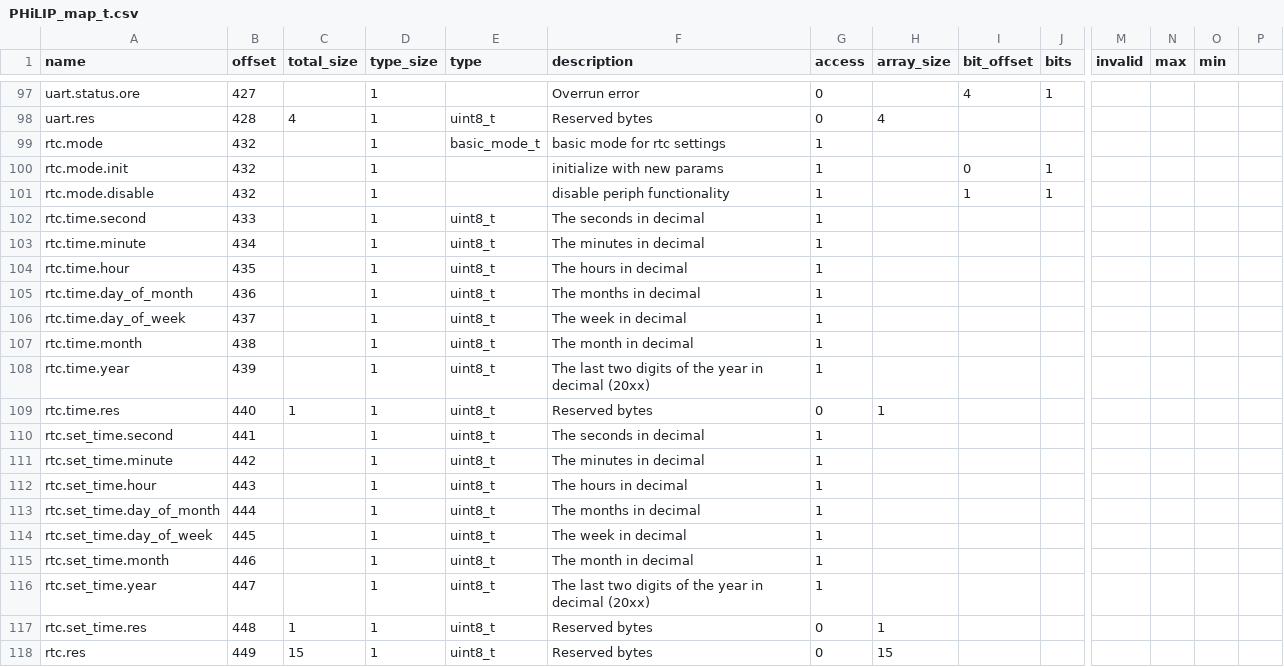
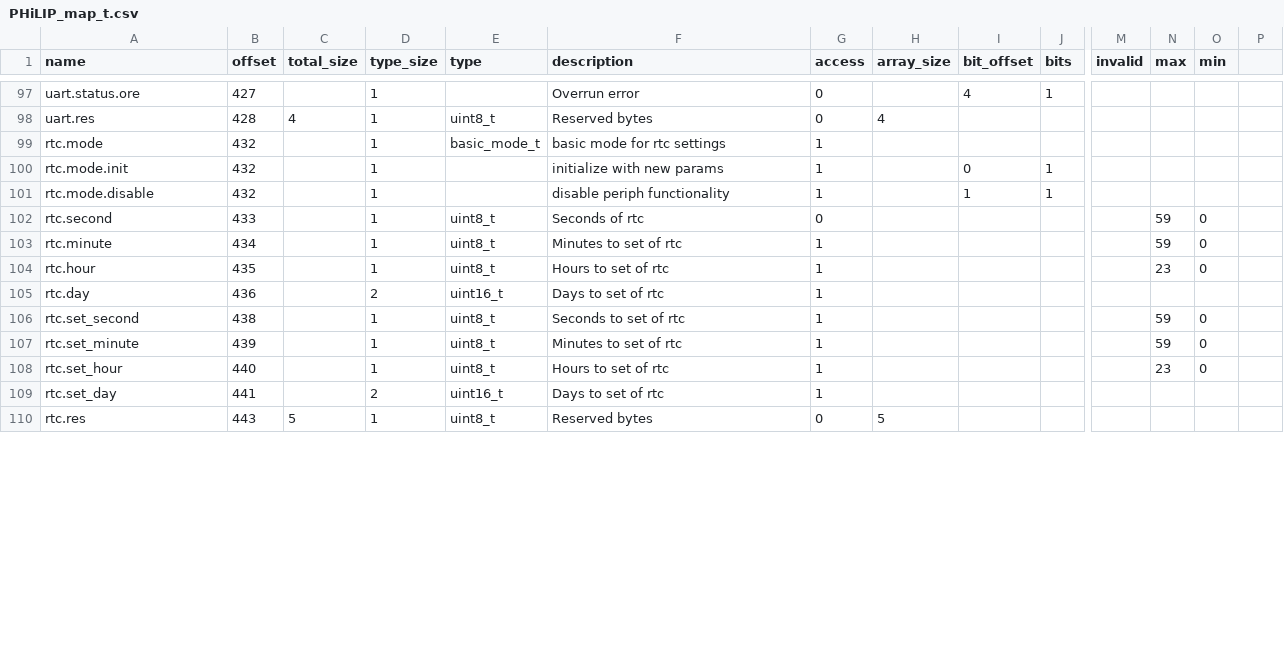
Before and after one commit to riot-appstore/PHiLIP, a CSV file: FW/MMM/PHiLIP_map_t.csv, drawn as a sheet; only a part is shown, gaps mark what is left out; removed rows and columns are numbered as before the commit, all else as after; rows hold the shown columns only; the diff covers the shown part only; the diff names each change by its address in the sheet, - before the commit and + after, or states it on an @@ line.

Commit message:
refactor(rtc): Update rtc functionality
Change rtc memory map to only support days, hours, secs, mins
Removed HAL rtc dependancy
Add set day feature
Remove unneeded includes

```diff
--- a/FW/MMM/PHiLIP_map_t.csv
+++ b/FW/MMM/PHiLIP_map_t.csv
-row 102: rtc.time.second | 433 |  | 1 | uint8_t | The seconds in decimal | 1
+row 102: rtc.second | 433 |  | 1 | uint8_t | Seconds of rtc | 0 |  |  |  |  | 59 | 0
-A103 (name): rtc.time.minute
+A103 (name): rtc.minute
-F103 (description): The minutes in decimal
+F103 (description): Minutes to set of rtc
-N103 (max): (empty)
+N103 (max): 59
-O103:O104 (min): (empty)
+O103:O104 (min): 0
-A104 (name): rtc.time.hour
+A104 (name): rtc.hour
-F104 (description): The hours in decimal
+F104 (description): Hours to set of rtc
-N104 (max): (empty)
+N104 (max): 23
-row 105: rtc.time.day_of_month | 436 |  | 1 | uint8_t | The months in decimal | 1
-row 106: rtc.time.day_of_week | 437 |  | 1 | uint8_t | The week in decimal | 1
+row 105: rtc.day | 436 |  | 2 | uint16_t | Days to set of rtc | 1
-A106 (name): rtc.time.month
+A106 (name): rtc.set_second
-F106 (description): The month in decimal
+F106 (description): Seconds to set of rtc
-N106:N107 (max): (empty)
+N106:N107 (max): 59
-O106:O107 (min): (empty)
+O106:O107 (min): 0
-A107 (name): rtc.time.year
+A107 (name): rtc.set_minute
-F107 (description): The last two digits of the year in decimal (20xx)
+F107 (description): Minutes to set of rtc
-row 109: rtc.time.res | 440 | 1 | 1 | uint8_t | Reserved bytes | 0 | 1
-row 110: rtc.set_time.second | 441 |  | 1 | uint8_t | The seconds in decimal | 1
-row 111: rtc.set_time.minute | 442 |  | 1 | uint8_t | The minutes in decimal | 1
-row 112: rtc.set_time.hour | 443 |  | 1 | uint8_t | The hours in decimal | 1
-row 113: rtc.set_time.day_of_month | 444 |  | 1 | uint8_t | The months in decimal | 1
-row 114: rtc.set_time.day_of_week | 445 |  | 1 | uint8_t | The week in decimal | 1
-row 115: rtc.set_time.month | 446 |  | 1 | uint8_t | The month in decimal | 1
-row 116: rtc.set_time.year | 447 |  | 1 | uint8_t | The last two digits of the year in decimal (20xx) | 1
-row 117: rtc.set_time.res | 448 | 1 | 1 | uint8_t | Reserved bytes | 0 | 1
+row 108: rtc.set_hour | 440 |  | 1 | uint8_t | Hours to set of rtc | 1 |  |  |  |  | 23 | 0
+row 109: rtc.set_day | 441 |  | 2 | uint16_t | Days to set of rtc | 1
-B110 (offset): 449
+B110 (offset): 443
-C110 (total_size): 15
+C110 (total_size): 5
-H110 (array_size): 15
+H110 (array_size): 5
```
Also changed, not shown: 17 edited cells elsewhere in this file, 9 other files.
